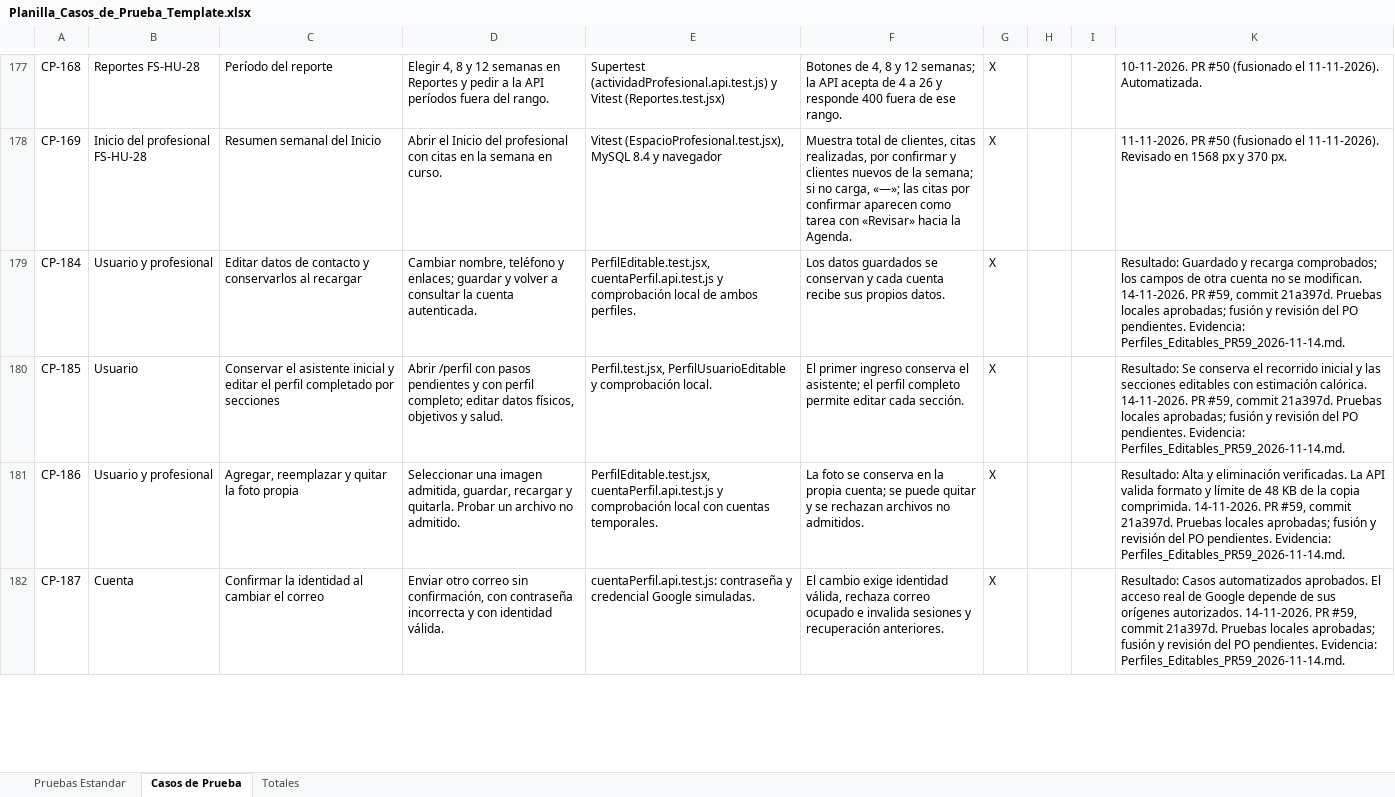
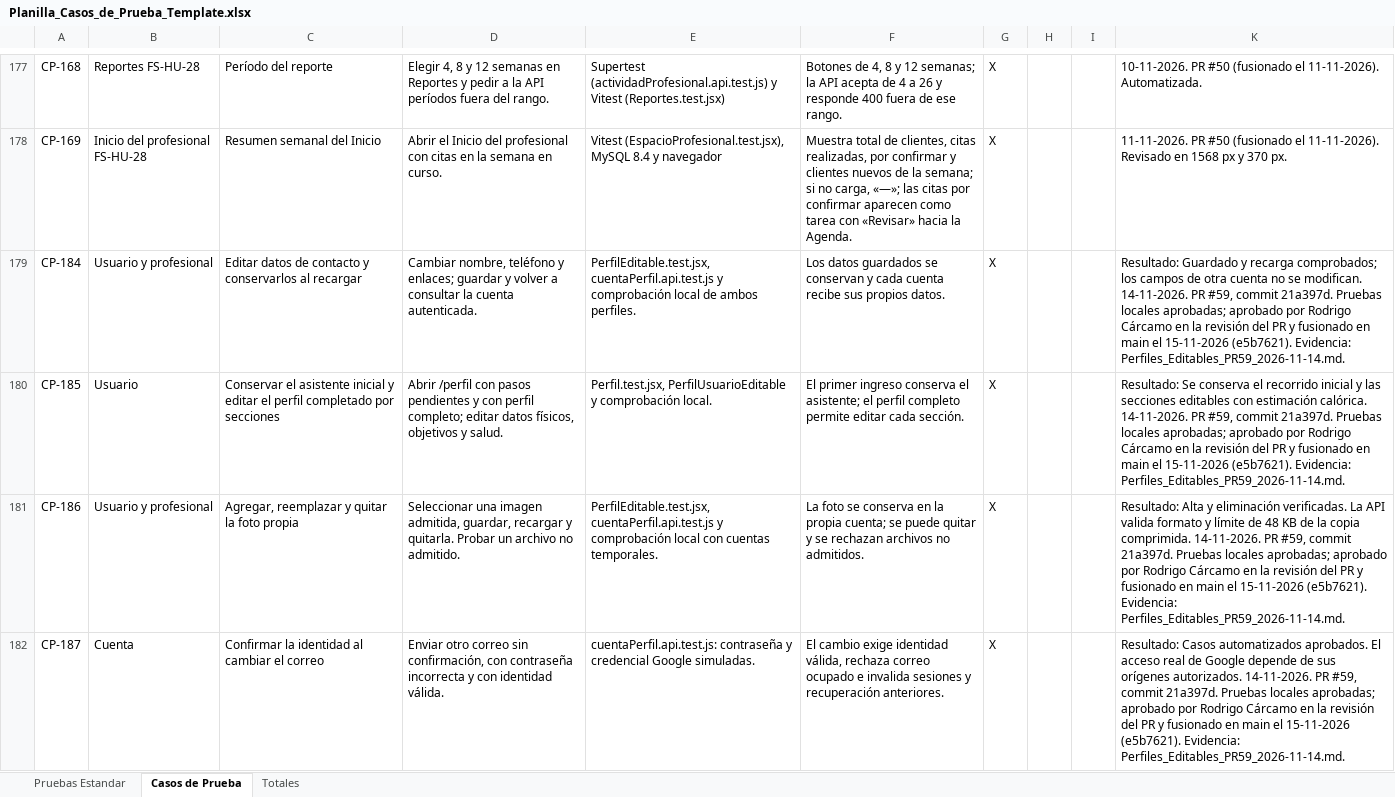
Before and after one commit to ncxlas/FitSearch, an Excel workbook: FASE 2/Evidencias Proyecto/Evidencias de documentación/Plan de Pruebas/Planilla_Casos_de_Prueba_Template.xlsx, sheet Casos de Prueba, drawn as a sheet; only a part is shown, gaps mark what is left out; values as stored, in another font and other column widths than the file's, no borders; charts and pictures not drawn; the diff covers the shown part only; the diff names each change by its address in the sheet, - before the commit and + after, or states it on an @@ line.

Commit message:
Registra el defecto 46 y los casos del filtro por región
- Registro de Defectos: defecto 46 (comuna con espacios repetidos que no
  aparecía al filtrar), detectado por Luis Méndez en la revisión del PR 57.
- Planilla de casos: CP-196 y CP-197 (filtro por región en Profesionales y en
  Centros de salud y Gimnasios) y CP-198 (defecto 46). Totales: 180 casos,
  178 aprobados.
- Evidencia con MySQL 8.0.46: Comuna_Espacios_Defecto46_2026-11-15.json.
- Cierra los textos del PR 59 que quedaron en estas dos planillas: Luis Méndez
  confirmó el guardado (en vez de «el usuario») y los casos CP-184 a CP-195 y
  el defecto 45 ya no dicen «pendiente de revisión y fusión».

```diff
--- a/FASE 2/Evidencias Proyecto/Evidencias de documentación/Plan de Pruebas/Planilla_Casos_de_Prueba_Template.xlsx (sheet Casos de Prueba)
+++ b/FASE 2/Evidencias Proyecto/Evidencias de documentación/Plan de Pruebas/Planilla_Casos_de_Prueba_Template.xlsx (sheet Casos de Prueba)
-K179: …locales aprobadas; fusión y revisión del PO pendientes. Evidencia: Perfiles_Editables_PR59_2026-11-14.md.
+K179: …locales aprobadas; aprobado por Rodrigo Cárcamo en la revisión del PR y fusionado en main el 15-11-2026 (e5b7621). Evidencia: Perfiles_Editables_PR59_2026-11-14.md.
-K180: …locales aprobadas; fusión y revisión del PO pendientes. Evidencia: Perfiles_Editables_PR59_2026-11-14.md.
+K180: …locales aprobadas; aprobado por Rodrigo Cárcamo en la revisión del PR y fusionado en main el 15-11-2026 (e5b7621). Evidencia: Perfiles_Editables_PR59_2026-11-14.md.
-K181: …locales aprobadas; fusión y revisión del PO pendientes. Evidencia: Perfiles_Editables_PR59_2026-11-14.md.
+K181: …locales aprobadas; aprobado por Rodrigo Cárcamo en la revisión del PR y fusionado en main el 15-11-2026 (e5b7621). Evidencia: Perfiles_Editables_PR59_2026-11-14.md.
-K182: …locales aprobadas; fusión y revisión del PO pendientes. Evidencia: Perfiles_Editables_PR59_2026-11-14.md.
+K182: …locales aprobadas; aprobado por Rodrigo Cárcamo en la revisión del PR y fusionado en main el 15-11-2026 (e5b7621). Evidencia: Perfiles_Editables_PR59_2026-11-14.md.
```
Also changed, not shown: 3 added rows and 10 edited cells elsewhere in this sheet, sheet Totales, hidden cells, FASE 2/Evidencias Proyecto/Evidencias de documentación/Plan de Pruebas/Registro_Defectos.xlsx, 1 other file.
